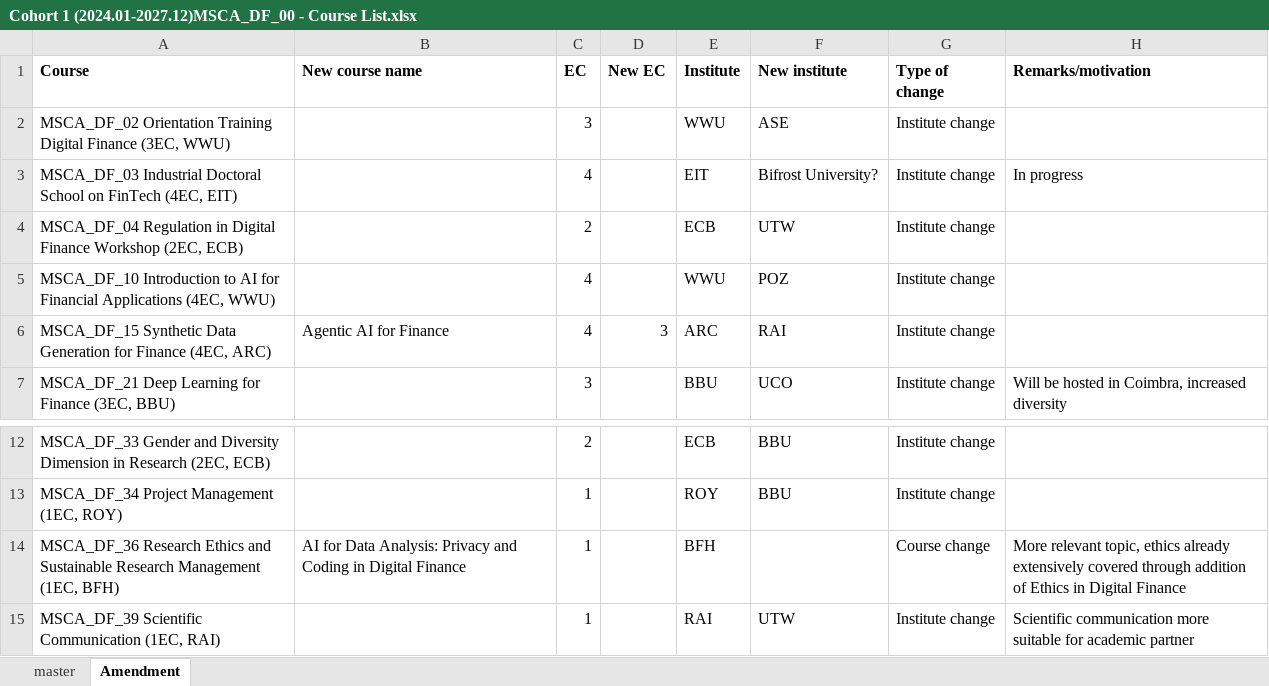
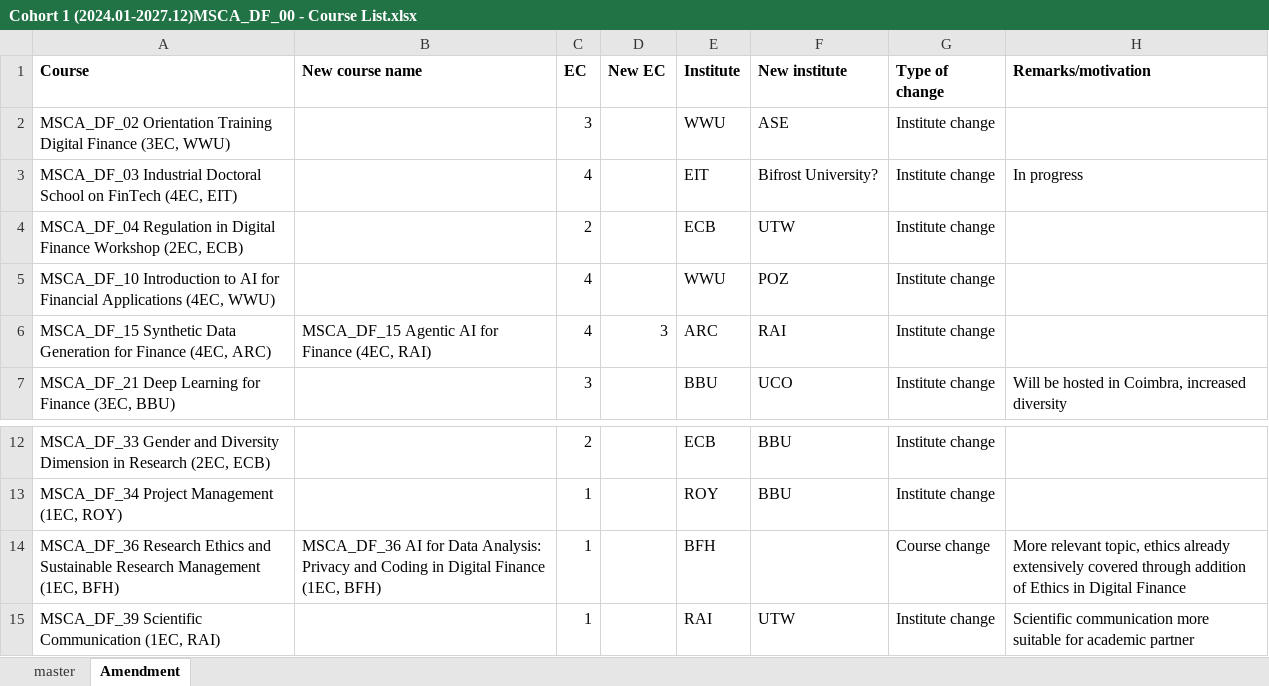
Before and after one commit to MSCA-DN-Digital-Finance/Courses, an Excel workbook: Cohort 1 (2024.01-2027.12)MSCA_DF_00 - Course List.xlsx, sheet Amendment, drawn as a sheet; only a part is shown, gaps mark what is left out; values as stored, in another font and other column widths than the file's, no borders; the diff names each change by its address in the sheet, - before the commit and + after, or states it on an @@ line.

Commit message:
SP sync upsert: 2025-11-12T17:18:51.2088366Z - MSCA_DF_00 - Course List.xlsx

```diff
--- a/Cohort 1 (2024.01-2027.12)MSCA_DF_00 - Course List.xlsx (sheet Amendment)
+++ b/Cohort 1 (2024.01-2027.12)MSCA_DF_00 - Course List.xlsx (sheet Amendment)
-B6 (New course name): Agentic AI for Finance
+B6 (New course name): MSCA_DF_15 Agentic AI for Finance (4EC, RAI)
-B14 (New course name): AI for Data Analysis: Privacy and Coding in Digital Finance
+B14 (New course name): MSCA_DF_36 AI for Data Analysis: Privacy and Coding in Digital Finance (1EC, BFH)
```
